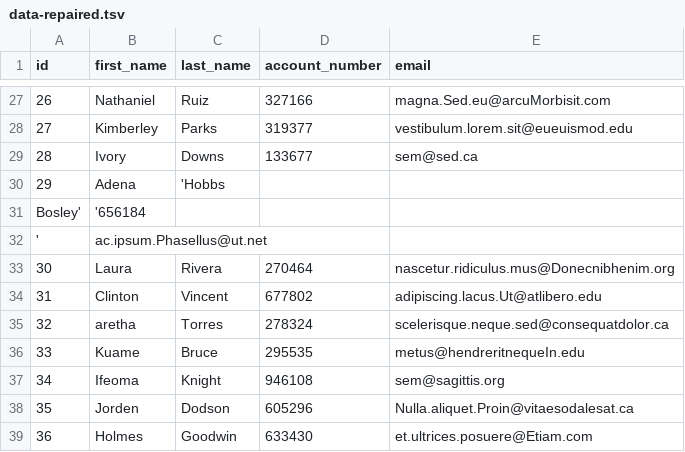
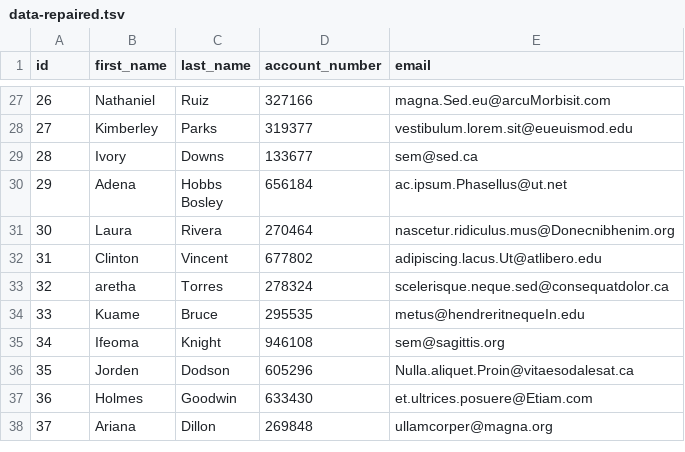
Before and after one commit to marcogalluzzi/data-engineer-recruitment-tests, a TSV file: data/data-repaired.tsv, drawn as a sheet; only a part is shown, gaps mark what is left out; the shorter side is filled out with more unchanged rows.

Commit message:
Checking if github prefers double quotes for a TSV

```diff
--- a/data/data-repaired.tsv
+++ b/data/data-repaired.tsv
@@ -29,5 +29,5 @@ id	first_name	last_name	account_number	email
 28	Ivory	Downs	133677	sem@sed.ca
-29	Adena	'Hobbs
-Bosley'	'656184
-'	ac.ipsum.Phasellus@ut.net
+29	Adena	"Hobbs
+Bosley"	"656184
+"	ac.ipsum.Phasellus@ut.net
 30	Laura	Rivera	270464	nascetur.ridiculus.mus@Donecnibhenim.org
```
